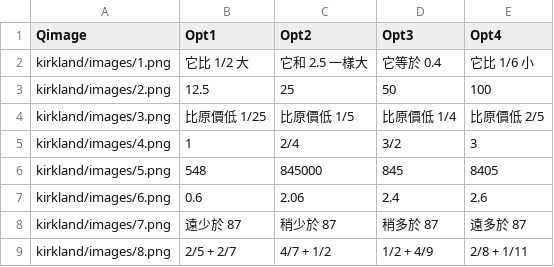
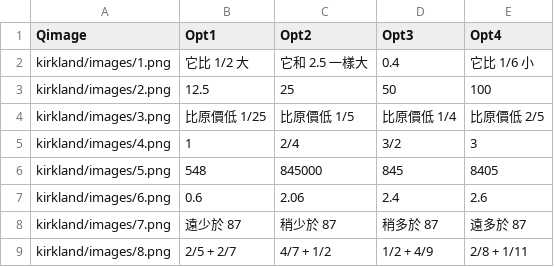
Before and after one commit to KlaytonChan/mmns, a CSV file: kirkland1.csv, drawn as a sheet.

Commit message:
Update kirkland1.csv

```diff
--- a/kirkland1.csv
+++ b/kirkland1.csv
@@ -1,3 +1,3 @@
 Qimage,Opt1,Opt2,Opt3,Opt4
-kirkland/images/1.png,"它比 1/2 大","它和 2.5 一樣大","它等於 0.4","它比 1/6 小"
+kirkland/images/1.png,"它比 1/2 大","它和 2.5 一樣大",0.4,"它比 1/6 小"
 kirkland/images/2.png,"12.5","25","50","100"
```
